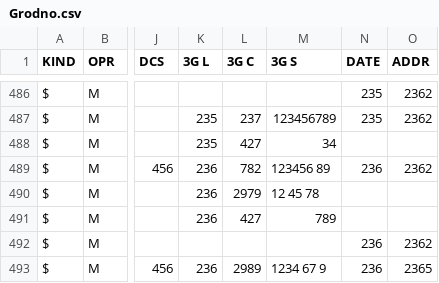
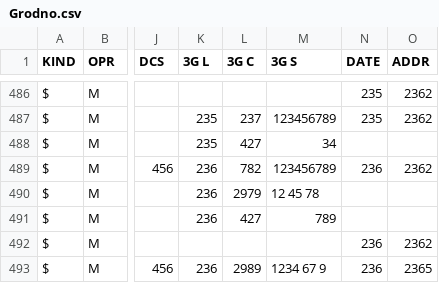
Before and after one commit to BYCellDatabase/csv, a CSV file: MTS/Grodno.csv, drawn as a sheet; only a part is shown, gaps mark what is left out; the diff names each change by its address in the sheet, - before the commit and + after, or states it on an @@ line.

Commit message:
17 files | M MTS/Brest.csv, M MTS/Gomel.csv, M MTS/Grodno.csv, M MTS/Minsk.csv, M MTS/Mio.csv, M MTS/Mogilev.csv, M MTS/Vitebsk.csv, M Velcom/Brest.csv, M Velcom/Gomel.csv, M Velcom/Grodno.csv, M Velcom/Minsk.csv, M Velcom/Mio.csv, M Velcom/Mogilev.csv, M beCloud/Brest.csv, M beCloud/Gomel.csv, M beCloud/Minsk.csv, M beCloud/Mio.csv

```diff
--- a/MTS/Grodno.csv
+++ b/MTS/Grodno.csv
-M489 (3G S): 123456 89
+M489 (3G S): 123456789
```
Also changed, not shown: Velcom/Grodno.csv.
